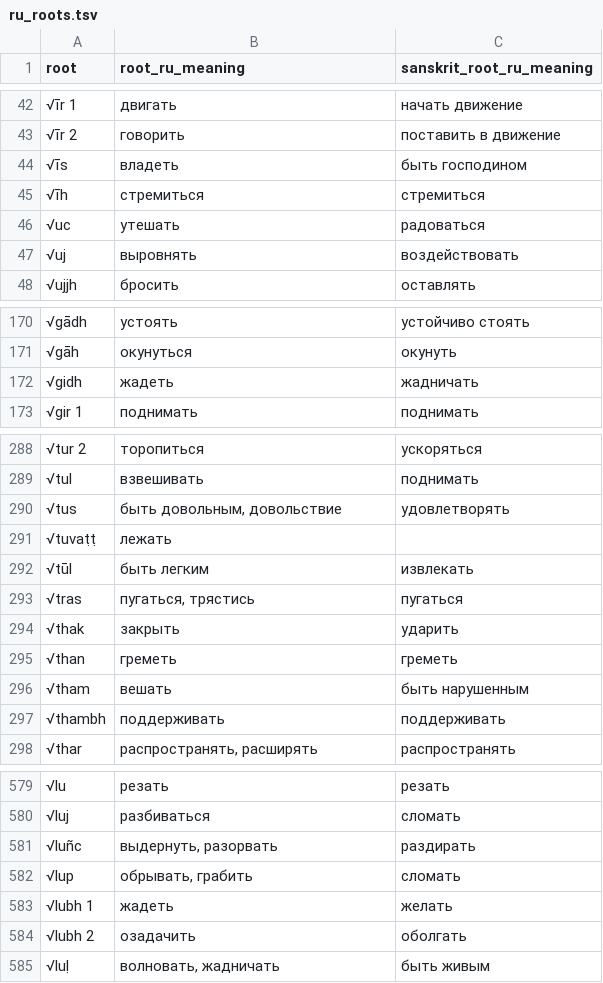
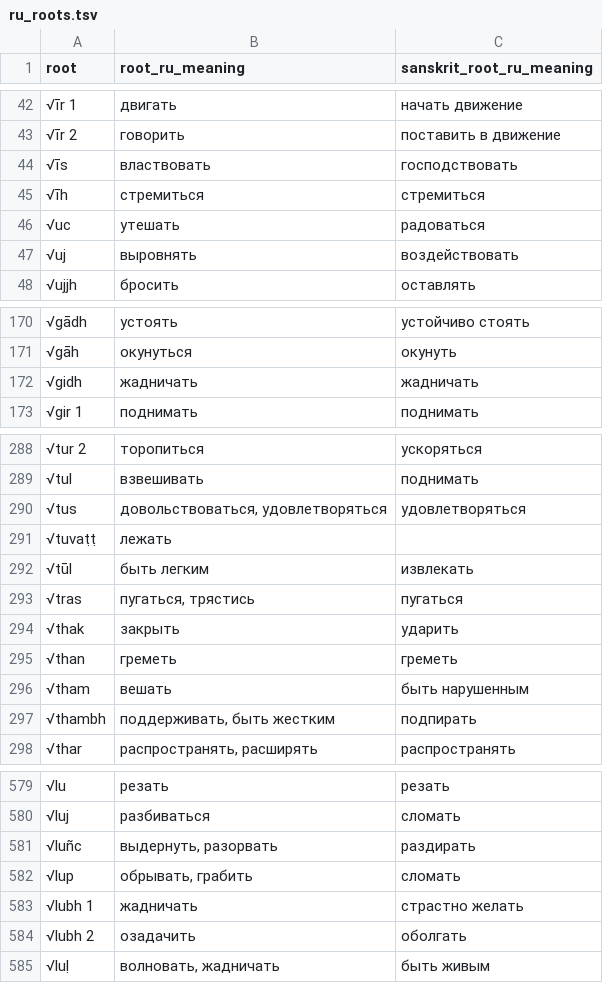
Before and after one commit to digitalpalidictionary/dpd-db, a TSV file: db/backup_tsv/ru_roots.tsv, drawn as a sheet; only a part is shown, gaps mark what is left out; the diff covers the shown part only.

Commit message:
ru sbs backup

```diff
--- a/db/backup_tsv/ru_roots.tsv
+++ b/db/backup_tsv/ru_roots.tsv
@@ -43,3 +43,3 @@
 "√īr 2"	"говорить"	"поставить в движение"
-"√īs"	"владеть"	"быть господином"
+"√īs"	"властвовать"	"господствовать"
 "√īh"	"стремиться"	"стремиться"
@@ -171,3 +171,3 @@
 "√gāh"	"окунуться"	"окунуть"
-"√gidh"	"жадеть"	"жадничать"
+"√gidh"	"жадничать"	"жадничать"
 "√gir 1"	"поднимать"	"поднимать"
@@ -289,3 +289,3 @@
 "√tul"	"взвешивать"	"поднимать"
-"√tus"	"быть довольным, довольствие"	"удовлетворять"
+"√tus"	"довольствоваться, удовлетворяться"	"удовлетворяться"
 "√tuvaṭṭ"	"лежать"	""
@@ -296,3 +296,3 @@
 "√tham"	"вешать"	"быть нарушенным"
-"√thambh"	"поддерживать"	"поддерживать"
+"√thambh"	"поддерживать, быть жестким"	"подпирать"
 "√thar"	"распространять, расширять"	"распространять"
@@ -582,3 +582,3 @@
 "√lup"	"обрывать, грабить"	"сломать"
-"√lubh 1"	"жадеть"	"желать"
+"√lubh 1"	"жадничать"	"страстно желать"
 "√lubh 2"	"озадачить"	"оболгать"
```
Also changed, not shown: 5 edited cells elsewhere in this file.
